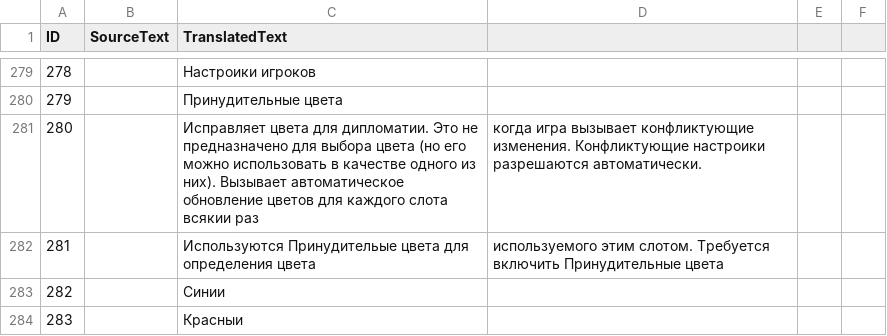
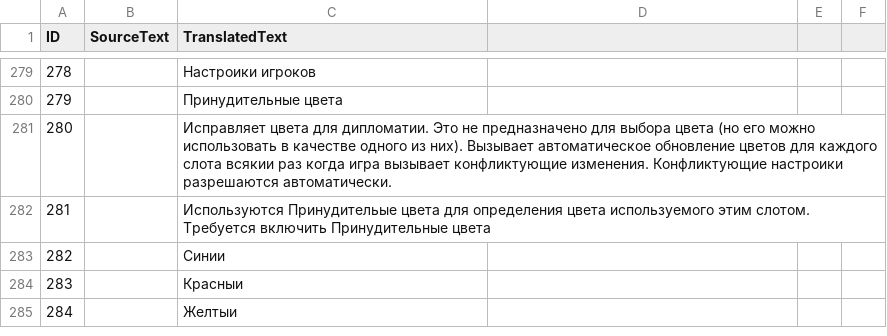
Before and after one commit to Woprok/AOE4-AdvancedGameSettings, a CSV file: assets/locdb/Advanced Game Settings_ru.csv, drawn as a sheet; only a part is shown, gaps mark what is left out; the shorter side is filled out with more unchanged rows; the diff covers the shown part only.

```diff
--- a/assets/locdb/Advanced Game Settings_ru.csv
+++ b/assets/locdb/Advanced Game Settings_ru.csv
@@ -280,4 +280,4 @@
 279,,Принудительные цвета
-280,,Исправляет цвета для дипломатии. Это не предназначено для выбора цвета (но его можно использовать в качестве одного из них). Вызывает автоматическое обновление цветов для каждого слота всякии раз, когда игра вызывает конфликтующие изменения. Конфликтующие настроики разрешаются автоматически.
-281,,Используются Принудительые цвета для определения цвета, используемого этим слотом. Требуется включить Принудительные цвета
+280,,Исправляет цвета для дипломатии. Это не предназначено для выбора цвета (но его можно использовать в качестве одного из них). Вызывает автоматическое обновление цветов для каждого слота всякии раз когда игра вызывает конфликтующие изменения. Конфликтующие настроики разрешаются автоматически.
+281,,Используются Принудительые цвета для определения цвета используемого этим слотом. Требуется включить Принудительные цвета
 282,,Синии
```
Also changed, not shown: 47 edited cells elsewhere in this file.
